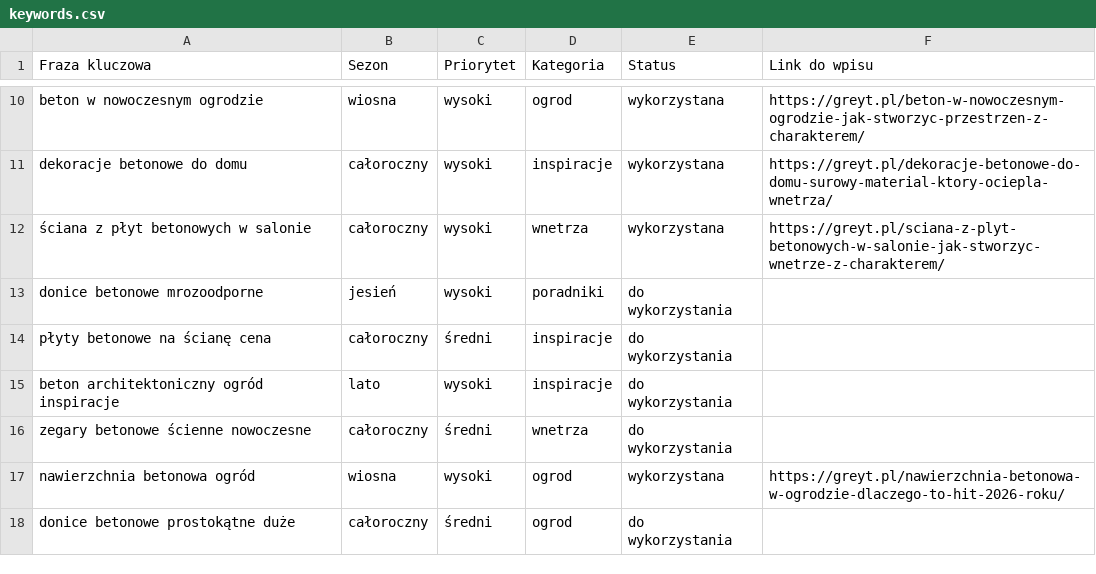
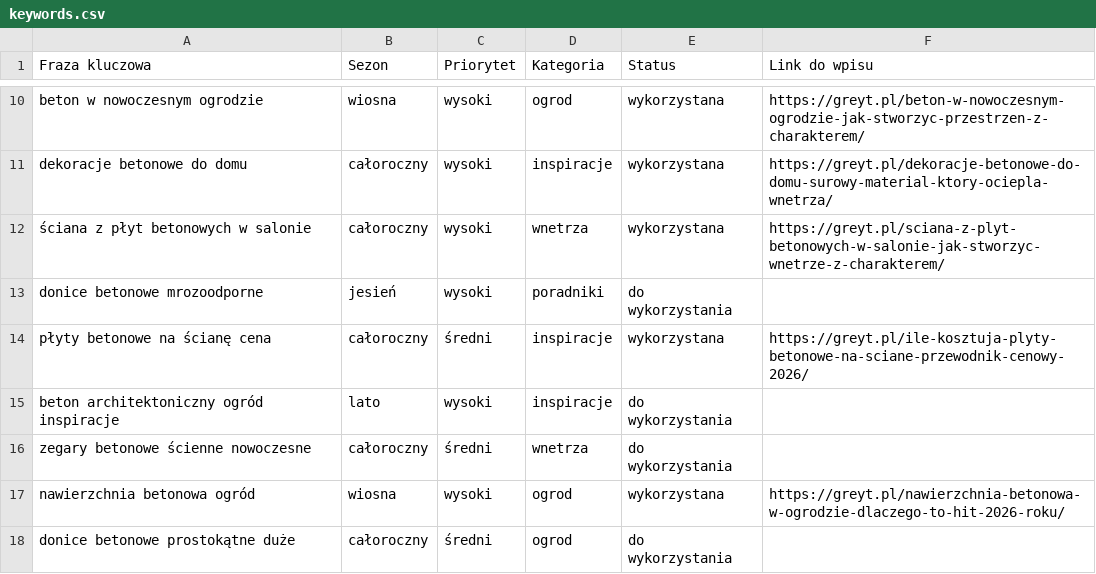
Before and after one commit to kamiljarnot-cmd/greyt-autopublish, a CSV file: keywords.csv, drawn as a sheet; only a part is shown, gaps mark what is left out.

Commit message:
Update keywords.csv po publikacji [skip ci]

```diff
--- a/keywords.csv
+++ b/keywords.csv
@@ -13,3 +13,3 @@ dekoracje betonowe do domu,całoroczny,wysoki,inspiracje,wykorzystana,https://gr
 donice betonowe mrozoodporne,jesień,wysoki,poradniki,do wykorzystania,
-płyty betonowe na ścianę cena,całoroczny,średni,inspiracje,do wykorzystania,
+płyty betonowe na ścianę cena,całoroczny,średni,inspiracje,wykorzystana,https://greyt.pl/ile-kosztuja-plyty-betonowe-na-sciane-przewodnik-cenowy-2026/
 beton architektoniczny ogród inspiracje,lato,wysoki,inspiracje,do wykorzystania,
```
